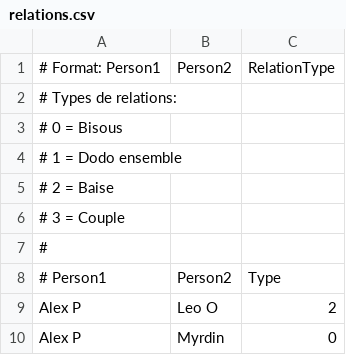
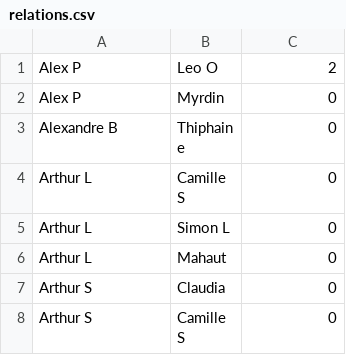
Before and after one commit to diegoclaes-student/Relation, a CSV file: relations.csv, drawn as a sheet; only a part is shown; the shorter side is filled out with more unchanged rows; the diff names each change by its address in the sheet, - before the commit and + after, or states it on an @@ line.

```diff
--- a/relations.csv
+++ b/relations.csv
-row 1: # Format: Person1 | Person2 | RelationType
-row 2: # Types de relations:
-row 3: # 0 = Bisous
-row 4: # 1 = Dodo ensemble
-row 5: # 2 = Baise
-row 6: # 3 = Couple
-row 7: #
-row 8: # Person1 | Person2 | Type
```
Also changed, not shown: 42 other files.
